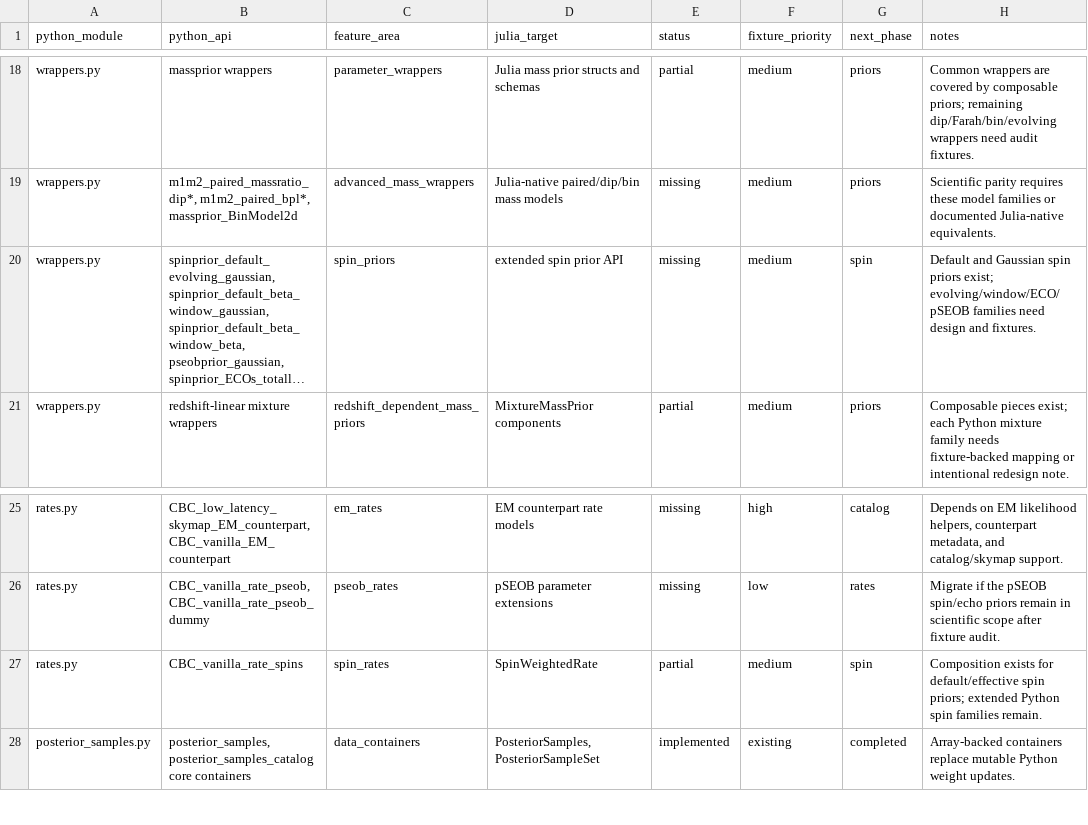
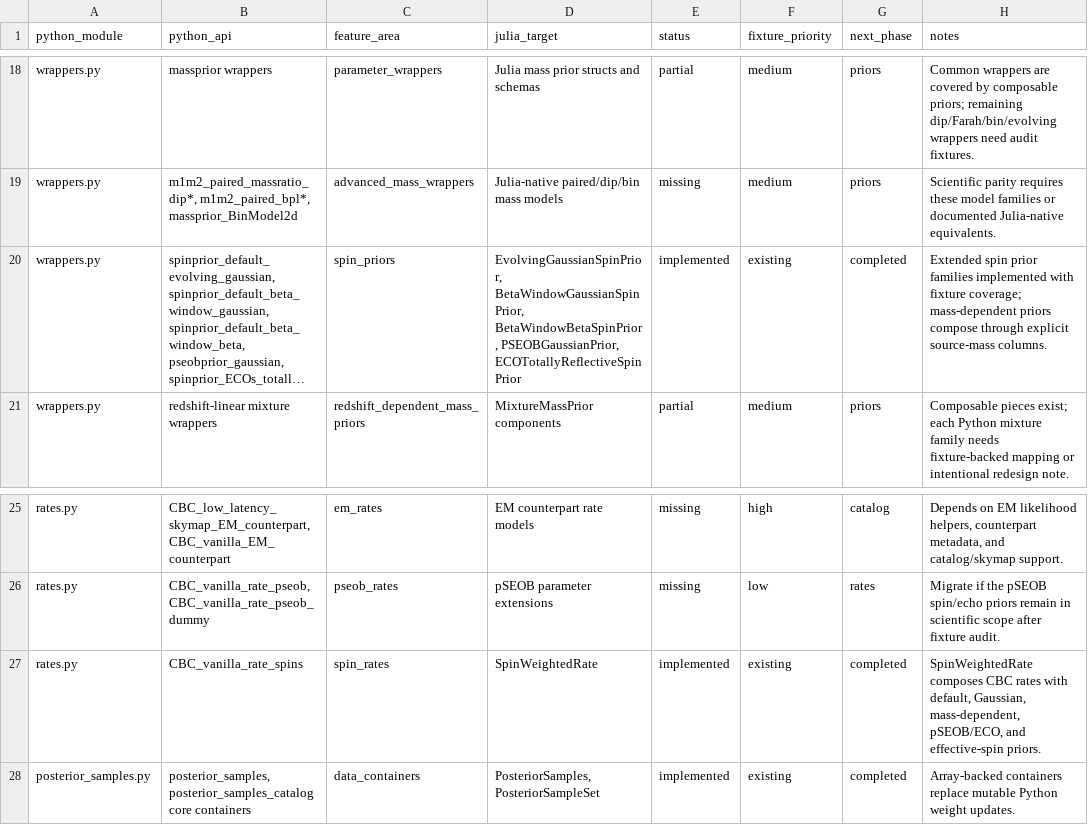
Before and after one commit to zuchengchen/Icarogw.jl, a CSV file: docs/migration_gap_audit.csv, drawn as a sheet; only a part is shown, gaps mark what is left out; long unchanged cells end in …; the diff names each change by its address in the sheet, - before the commit and + after, or states it on an @@ line.

Commit message:
Implement extended spin prior helpers

```diff
--- a/docs/migration_gap_audit.csv
+++ b/docs/migration_gap_audit.csv
-D20 (julia_target): extended spin prior API
+D20 (julia_target): EvolvingGaussianSpinPrior, BetaWindowGaussianSpinPrior, BetaWindowBetaSpinPrior, PSEOBGaussianPrior, ECOTotallyReflectiveSpinPrior
-E20 (status): missing
+E20 (status): implemented
-F20 (fixture_priority): medium
+F20 (fixture_priority): existing
-G20 (next_phase): spin
+G20 (next_phase): completed
-H20 (notes): Default and Gaussian spin priors exist; evolving/window/ECO/pSEOB families need design and fixtures.
+H20 (notes): Extended spin prior families implemented with fixture coverage; mass-dependent priors compose through explicit source-mass columns.
-E27 (status): partial
+E27 (status): implemented
-F27 (fixture_priority): medium
+F27 (fixture_priority): existing
-G27 (next_phase): spin
+G27 (next_phase): completed
-H27 (notes): Composition exists for default/effective spin priors; extended Python spin families remain.
+H27 (notes): SpinWeightedRate composes CBC rates with default, Gaussian, mass-dependent, pSEOB/ECO, and effective-spin priors.
```
Also changed, not shown: 8 other files.
